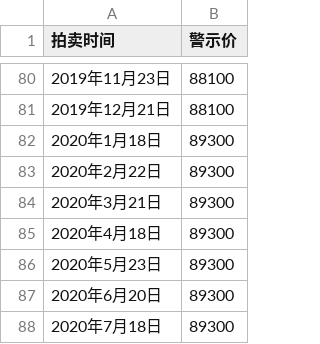
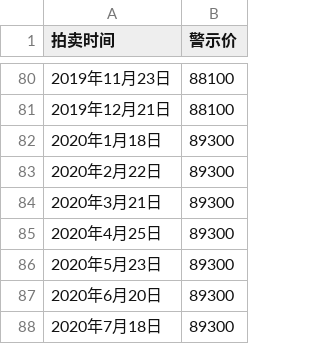
Before and after one commit to pallxk/hupai-data, a CSV file: limits/limits.csv, drawn as a sheet; only a part is shown, gaps mark what is left out.

```diff
--- a/limits/limits.csv
+++ b/limits/limits.csv
@@ -84,3 +84,3 @@
 2020年3月21日,89300
-2020年4月18日,89300
+2020年4月25日,89300
 2020年5月23日,89300
```
Also changed, not shown: delta/delta.csv, lowest/lowest.csv, 11 other files.
